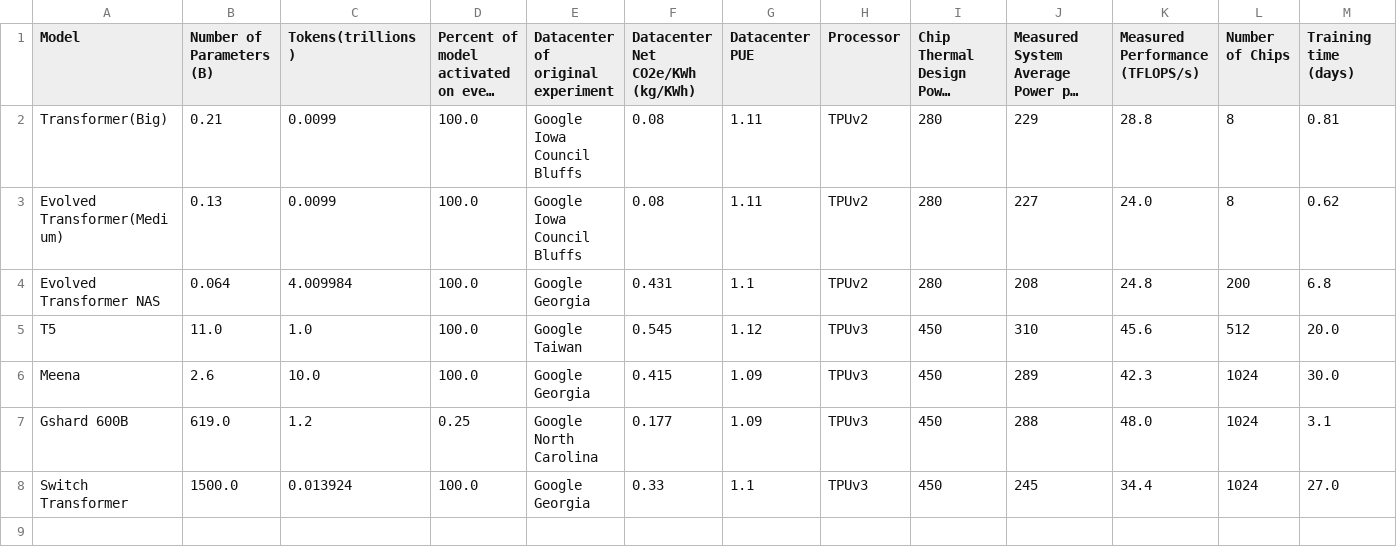
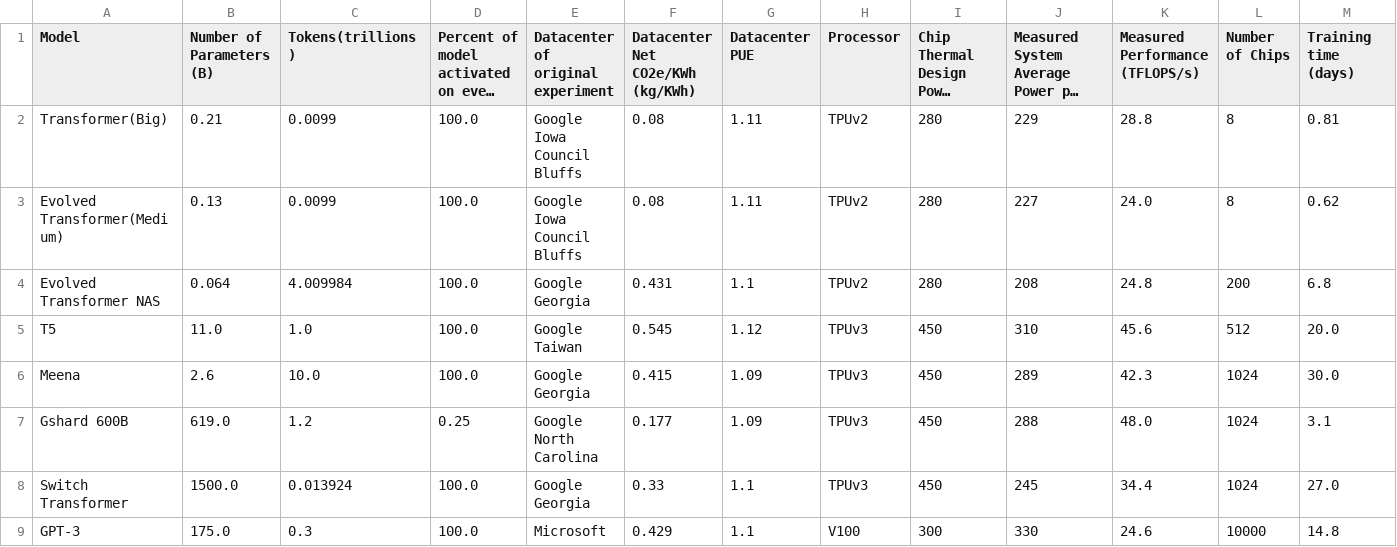
Before and after one commit to SotaroKaneda/MLCarbon, a CSV file: data/models.csv, drawn as a sheet; only a part is shown; long unchanged cells end in …; rows hold the shown columns only; the diff names each change by its address in the sheet, - before the commit and + after, or states it on an @@ line.

```diff
--- a/data/models.csv
+++ b/data/models.csv
+row 9: GPT-3 | 175.0 | 0.3 | 100.0 | Microsoft | 0.429 | 1.1 | V100 | 300 | 330 | 24.6 | 10000 | 14.8
```
Also changed, not shown: 3 other files.
